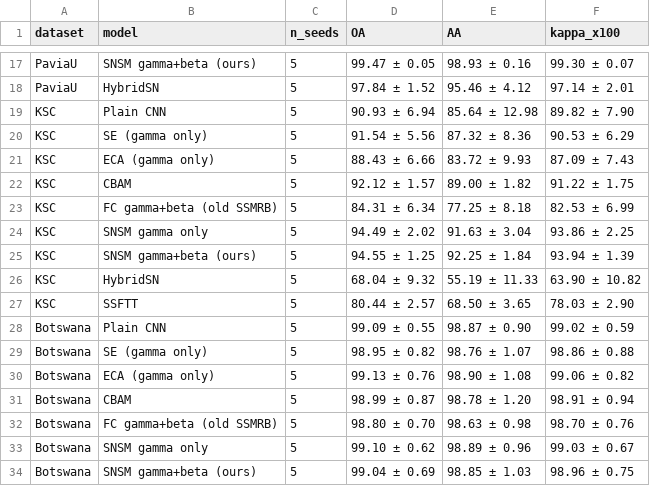
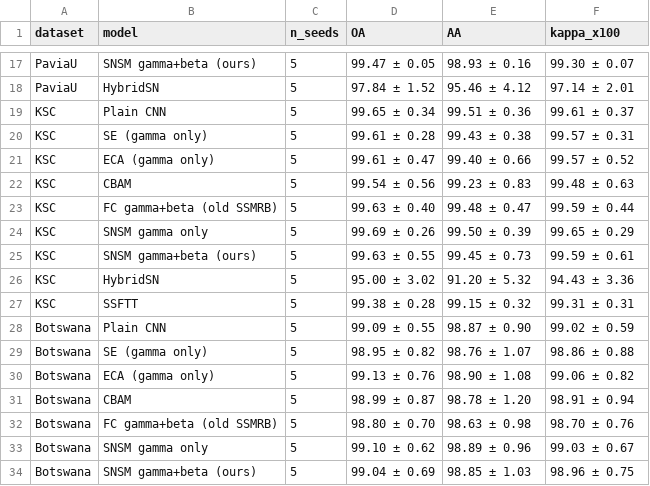
Before and after one commit to Devguru-codes/research_paper_code, a CSV file: Paper_SMCNN/experiments/results/table_main.csv, drawn as a sheet; only a part is shown, gaps mark what is left out.

```diff
--- a/Paper_SMCNN/experiments/results/table_main.csv
+++ b/Paper_SMCNN/experiments/results/table_main.csv
@@ -18,11 +18,11 @@ PaviaU,SNSM gamma+beta (ours),5,99.47 ± 0.05,98.93 ± 0.16,99.30 ± 0.07
 PaviaU,HybridSN,5,97.84 ± 1.52,95.46 ± 4.12,97.14 ± 2.01
-KSC,Plain CNN,5,90.93 ± 6.94,85.64 ± 12.98,89.82 ± 7.90
-KSC,SE (gamma only),5,91.54 ± 5.56,87.32 ± 8.36,90.53 ± 6.29
-KSC,ECA (gamma only),5,88.43 ± 6.66,83.72 ± 9.93,87.09 ± 7.43
-KSC,CBAM,5,92.12 ± 1.57,89.00 ± 1.82,91.22 ± 1.75
-KSC,FC gamma+beta (old SSMRB),5,84.31 ± 6.34,77.25 ± 8.18,82.53 ± 6.99
-KSC,SNSM gamma only,5,94.49 ± 2.02,91.63 ± 3.04,93.86 ± 2.25
-KSC,SNSM gamma+beta (ours),5,94.55 ± 1.25,92.25 ± 1.84,93.94 ± 1.39
-KSC,HybridSN,5,68.04 ± 9.32,55.19 ± 11.33,63.90 ± 10.82
-KSC,SSFTT,5,80.44 ± 2.57,68.50 ± 3.65,78.03 ± 2.90
+KSC,Plain CNN,5,99.65 ± 0.34,99.51 ± 0.36,99.61 ± 0.37
+KSC,SE (gamma only),5,99.61 ± 0.28,99.43 ± 0.38,99.57 ± 0.31
+KSC,ECA (gamma only),5,99.61 ± 0.47,99.40 ± 0.66,99.57 ± 0.52
+KSC,CBAM,5,99.54 ± 0.56,99.23 ± 0.83,99.48 ± 0.63
+KSC,FC gamma+beta (old SSMRB),5,99.63 ± 0.40,99.48 ± 0.47,99.59 ± 0.44
+KSC,SNSM gamma only,5,99.69 ± 0.26,99.50 ± 0.39,99.65 ± 0.29
+KSC,SNSM gamma+beta (ours),5,99.63 ± 0.55,99.45 ± 0.73,99.59 ± 0.61
+KSC,HybridSN,5,95.00 ± 3.02,91.20 ± 5.32,94.43 ± 3.36
+KSC,SSFTT,5,99.38 ± 0.28,99.15 ± 0.32,99.31 ± 0.31
 Botswana,Plain CNN,5,99.09 ± 0.55,98.87 ± 0.90,99.02 ± 0.59
```
Also changed, not shown: Paper_SMCNN/experiments/results/efficiency.csv, Paper_SMCNN/experiments/results/phase2_runs.csv, 19 other files.
